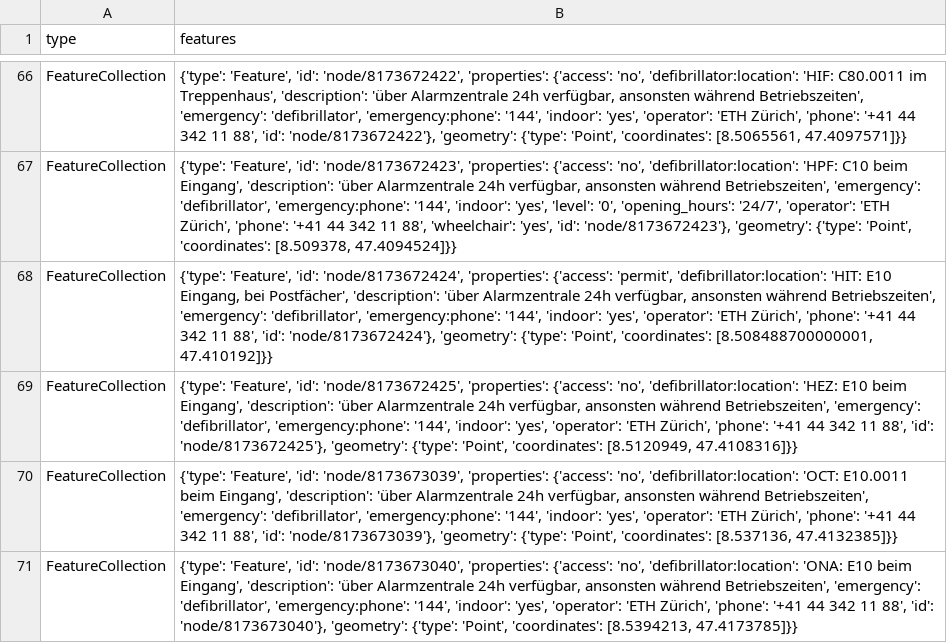
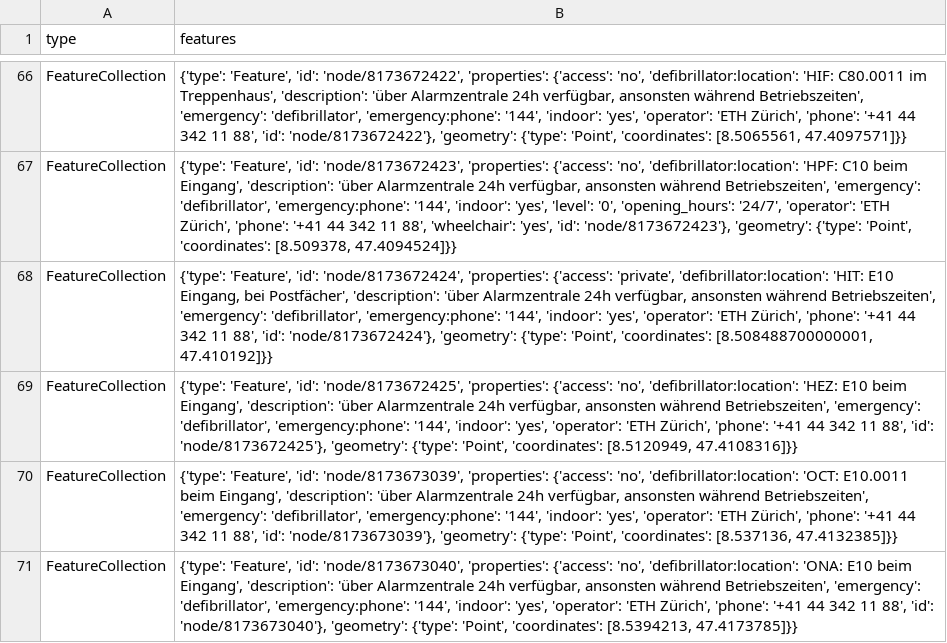
Before and after one commit to OpenBracketsCH/rescue-data, a CSV file: data/csv/defis/defis_stadt_zh.csv, drawn as a sheet; only a part is shown, gaps mark what is left out; the diff covers the shown part only.

```diff
--- a/data/csv/defis/defis_stadt_zh.csv
+++ b/data/csv/defis/defis_stadt_zh.csv
@@ -67,3 +67,3 @@ FeatureCollection,"{'type': 'Feature', 'id': 'node/8173672422', 'properties': {'
 FeatureCollection,"{'type': 'Feature', 'id': 'node/8173672423', 'properties': {'access': 'no', 'defibrillator:location': 'HPF: C10 beim Eingang', 'description': 'über Alarmzentrale 24h verfügbar, ansonsten während Betriebszeiten', 'emergency': 'defibrillator', 'emergency:phone': '144', 'indoor': 'yes', 'level': '0', 'opening_hours': '24/7', 'operator': 'ETH Zürich', 'phone': '+41 44 342 11 88', 'wheelchair': 'yes', 'id': 'node/8173672423'}, 'geometry': {'type': 'Point', 'coordinates': [8.509378, 47.4094524]}}"
-FeatureCollection,"{'type': 'Feature', 'id': 'node/8173672424', 'properties': {'access': 'permit', 'defibrillator:location': 'HIT: E10 Eingang, bei Postfächer', 'description': 'über Alarmzentrale 24h verfügbar, ansonsten während Betriebszeiten', 'emergency': 'defibrillator', 'emergency:phone': '144', 'indoor': 'yes', 'operator': 'ETH Zürich', 'phone': '+41 44 342 11 88', 'id': 'node/8173672424'}, 'geometry': {'type': 'Point', 'coordinates': [8.508488700000001, 47.410192]}}"
+FeatureCollection,"{'type': 'Feature', 'id': 'node/8173672424', 'properties': {'access': 'private', 'defibrillator:location': 'HIT: E10 Eingang, bei Postfächer', 'description': 'über Alarmzentrale 24h verfügbar, ansonsten während Betriebszeiten', 'emergency': 'defibrillator', 'emergency:phone': '144', 'indoor': 'yes', 'operator': 'ETH Zürich', 'phone': '+41 44 342 11 88', 'id': 'node/8173672424'}, 'geometry': {'type': 'Point', 'coordinates': [8.508488700000001, 47.410192]}}"
 FeatureCollection,"{'type': 'Feature', 'id': 'node/8173672425', 'properties': {'access': 'no', 'defibrillator:location': 'HEZ: E10 beim Eingang', 'description': 'über Alarmzentrale 24h verfügbar, ansonsten während Betriebszeiten', 'emergency': 'defibrillator', 'emergency:phone': '144', 'indoor': 'yes', 'operator': 'ETH Zürich', 'phone': '+41 44 342 11 88', 'id': 'node/8173672425'}, 'geometry': {'type': 'Point', 'coordinates': [8.5120949, 47.4108316]}}"
```
Also changed, not shown: 1 added row and 5 edited cells elsewhere in this file, data/csv/facilities/hospital/hospital_dispo_srz.csv, data/csv/facilities/hospital/hospital_kt_zh.csv, 10 other files.
